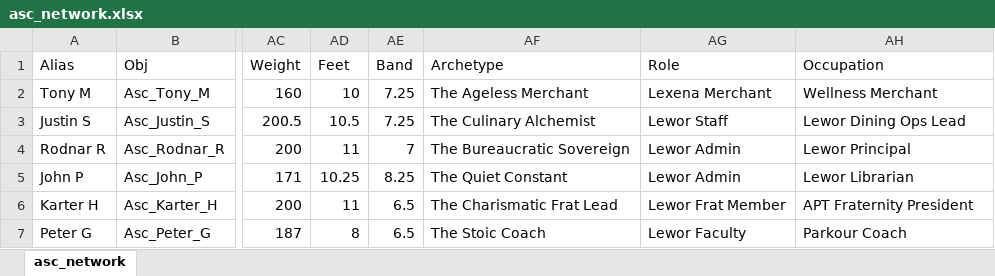
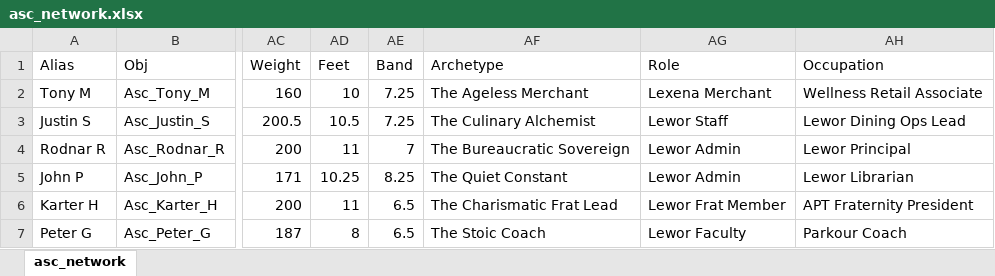
Before and after one commit to candidatefrancism/asjdflkasopube, an Excel workbook: asc_network.xlsx, sheet asc_network, drawn as a sheet; only a part is shown, gaps mark what is left out; values as stored, in another font and other column widths than the file's, no borders; the diff names each change by its address in the sheet, - before the commit and + after, or states it on an @@ line.

```diff
--- a/asc_network.xlsx (sheet asc_network)
+++ b/asc_network.xlsx (sheet asc_network)
-AH2 (Occupation): Wellness Merchant
+AH2 (Occupation): Wellness Retail Associate
```
Also changed, not shown: 1 other file.
